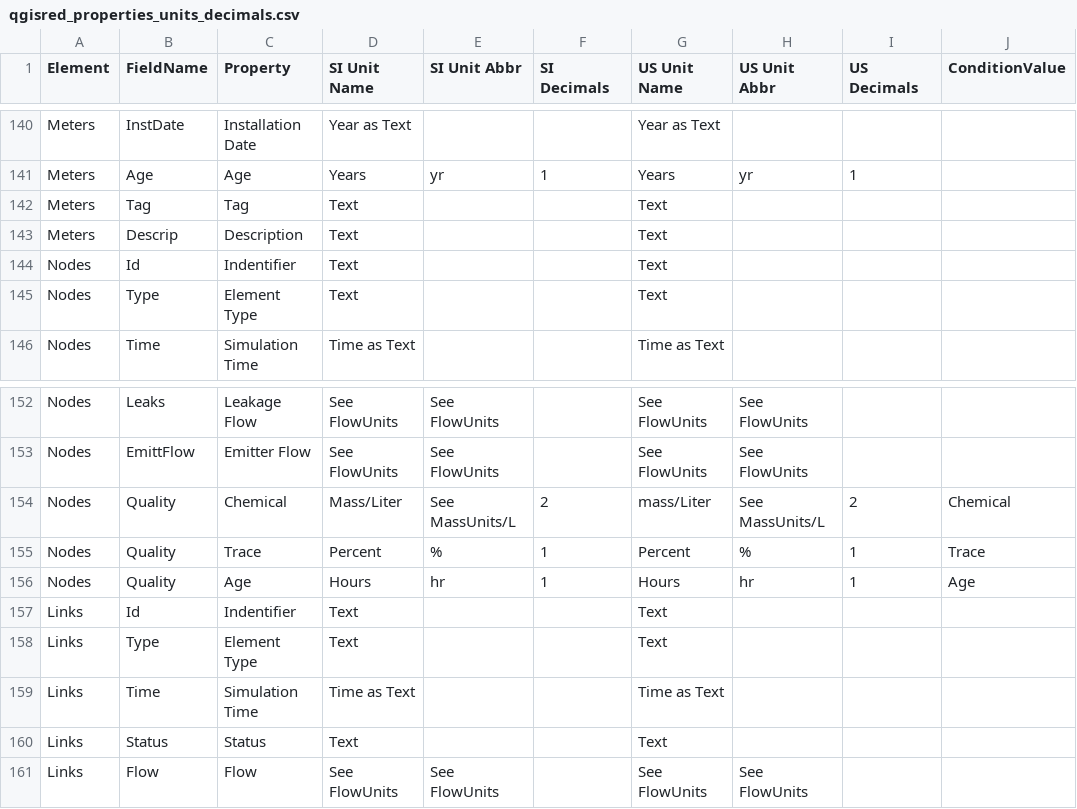
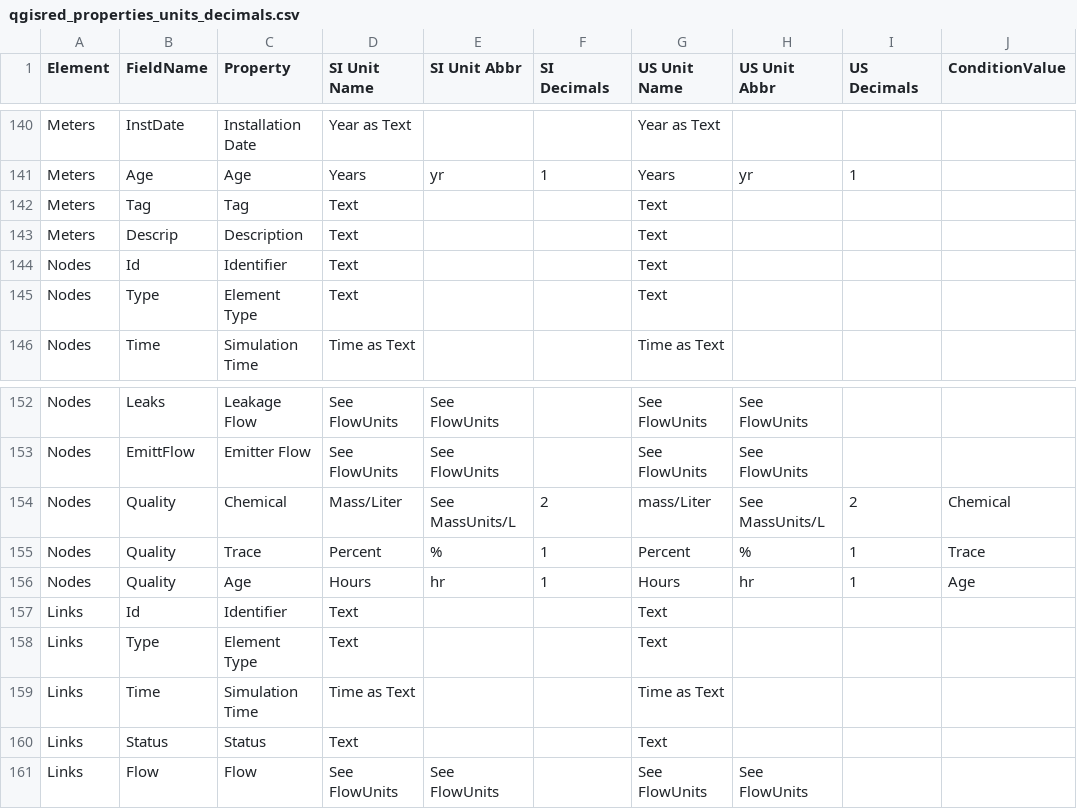
Before and after one commit to qgisred/QGISRed, a CSV file: defaults/qgisred_properties_units_decimals.csv, drawn as a sheet; only a part is shown, gaps mark what is left out; the diff names each change by its address in the sheet, - before the commit and + after, or states it on an @@ line.

Commit message:
CSV: Fix typo

```diff
--- a/defaults/qgisred_properties_units_decimals.csv
+++ b/defaults/qgisred_properties_units_decimals.csv
-C144 (Property): Indentifier
+C144 (Property): Identifier
-C157 (Property): Indentifier
+C157 (Property): Identifier
```
